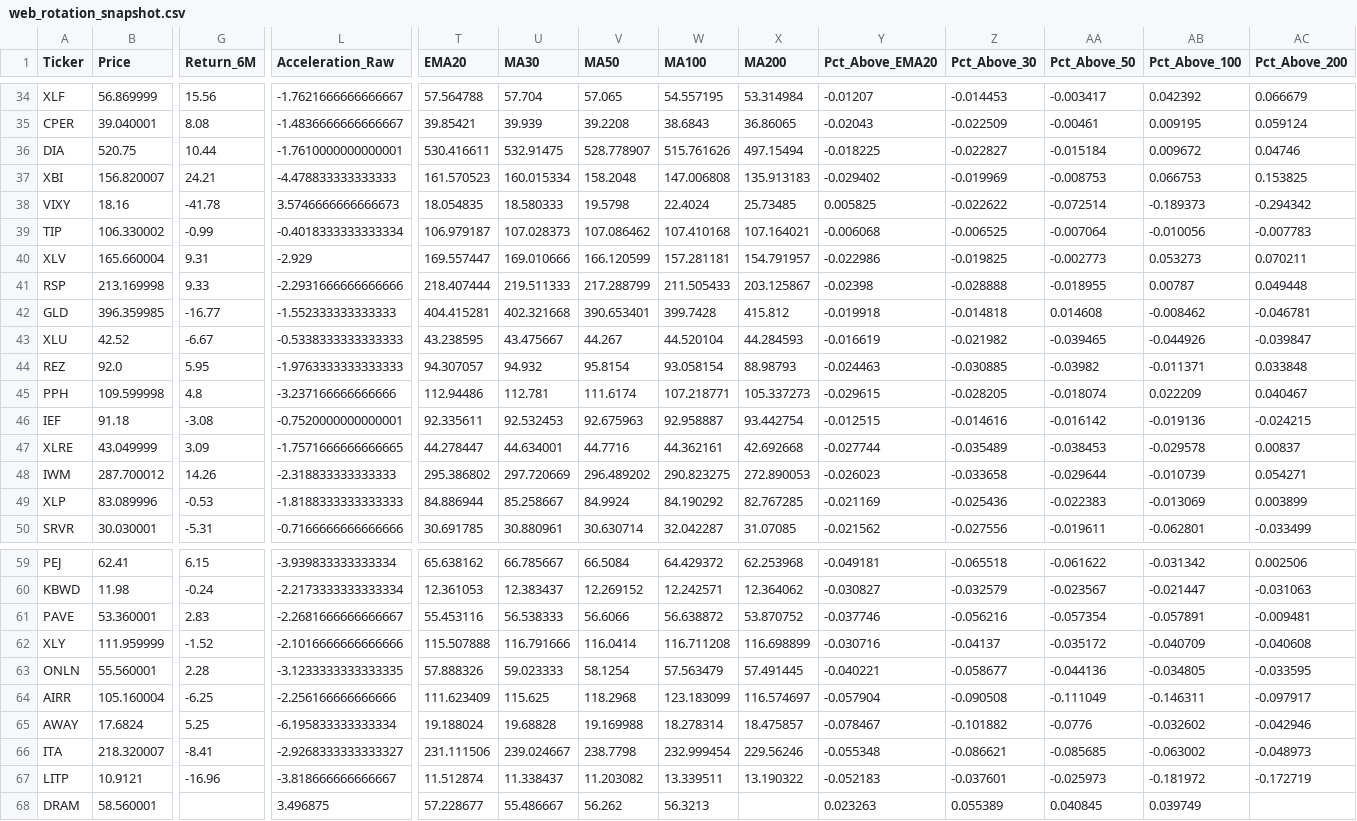
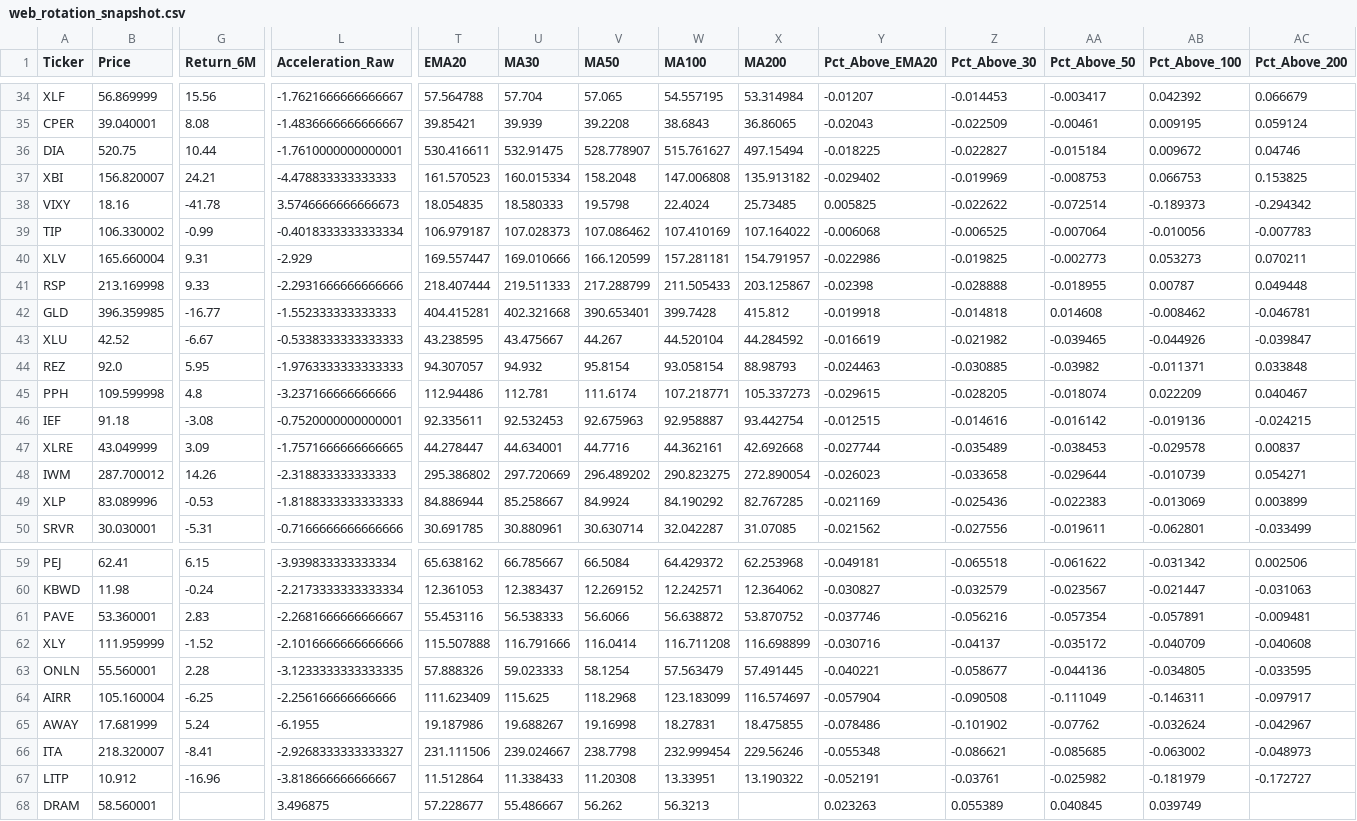
Before and after one commit to walkemr2/walker-analytics, a CSV file: data_processed/web_rotation_snapshot.csv, drawn as a sheet; only a part is shown, gaps mark what is left out; the diff covers the shown part only; the diff names each change by its address in the sheet, - before the commit and + after, or states it on an @@ line.

```diff
--- a/data_processed/web_rotation_snapshot.csv
+++ b/data_processed/web_rotation_snapshot.csv
-W36 (MA100): 515.761626
+W36 (MA100): 515.761627
-X37 (MA200): 135.913183
+X37 (MA200): 135.913182
-W39 (MA100): 107.410168
+W39 (MA100): 107.410169
-X39 (MA200): 107.164021
+X39 (MA200): 107.164022
-X43 (MA200): 44.284593
+X43 (MA200): 44.284592
-X48 (MA200): 272.890053
+X48 (MA200): 272.890054
-B65 (Price): 17.6824
+B65 (Price): 17.681999
-G65 (Return_6M): 5.25
+G65 (Return_6M): 5.24
-L65 (Acceleration_Raw): -6.195833333333334
+L65 (Acceleration_Raw): -6.1955
-T65 (EMA20): 19.188024
+T65 (EMA20): 19.187986
-U65 (MA30): 19.68828
+U65 (MA30): 19.688267
-V65 (MA50): 19.169988
+V65 (MA50): 19.16998
-W65 (MA100): 18.278314
+W65 (MA100): 18.27831
-X65 (MA200): 18.475857
+X65 (MA200): 18.475855
-Y65 (Pct_Above_EMA20): -0.078467
+Y65 (Pct_Above_EMA20): -0.078486
-Z65 (Pct_Above_30): -0.101882
+Z65 (Pct_Above_30): -0.101902
-AA65 (Pct_Above_50): -0.0776
+AA65 (Pct_Above_50): -0.07762
-AB65 (Pct_Above_100): -0.032602
+AB65 (Pct_Above_100): -0.032624
-AC65 (Pct_Above_200): -0.042946
+AC65 (Pct_Above_200): -0.042967
-B67 (Price): 10.9121
+B67 (Price): 10.912
-T67 (EMA20): 11.512874
+T67 (EMA20): 11.512864
-U67 (MA30): 11.338437
+U67 (MA30): 11.338433
-V67 (MA50): 11.203082
+V67 (MA50): 11.20308
-W67 (MA100): 13.339511
+W67 (MA100): 13.33951
-Y67 (Pct_Above_EMA20): -0.052183
+Y67 (Pct_Above_EMA20): -0.052191
-Z67 (Pct_Above_30): -0.037601
+Z67 (Pct_Above_30): -0.03761
-AA67 (Pct_Above_50): -0.025973
+AA67 (Pct_Above_50): -0.025982
-AB67 (Pct_Above_100): -0.181972
+AB67 (Pct_Above_100): -0.181979
-AC67 (Pct_Above_200): -0.172719
+AC67 (Pct_Above_200): -0.172727
```
Also changed, not shown: 25 edited cells elsewhere in this file, data_processed/moving_average_latest.csv, data_processed/sector_prices.csv, 16 other files.
